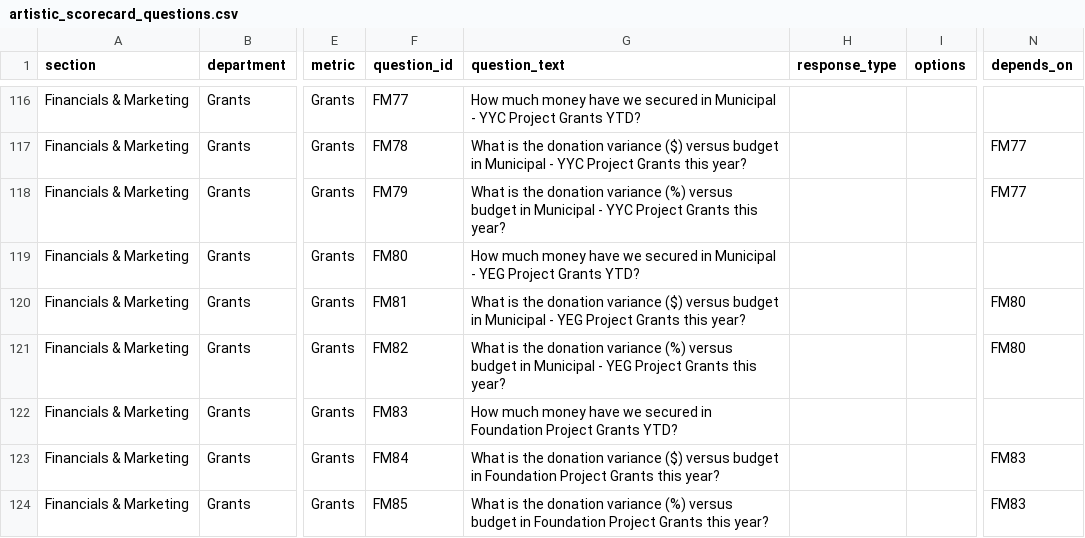
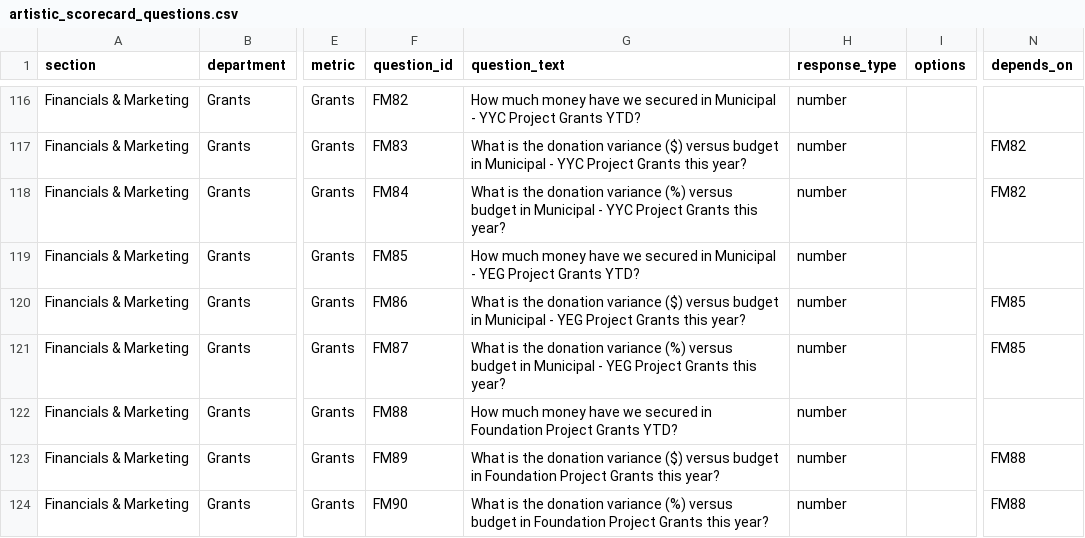
Before and after one commit to chrisrobingeorge-ai/scorecard, a CSV file: data/artistic_scorecard_questions.csv, drawn as a sheet; only a part is shown, gaps mark what is left out; the diff covers the shown part only; the diff names each change by its address in the sheet, - before the commit and + after, or states it on an @@ line.

Commit message:
Fix missing response_type for Fundraising and Grants questions - add 'number' type and fix duplicate question IDs

```diff
--- a/data/artistic_scorecard_questions.csv
+++ b/data/artistic_scorecard_questions.csv
-F116 (question_id): FM77
+F116 (question_id): FM82
-H116:H124 (response_type): (empty)
+H116:H124 (response_type): number
-F117 (question_id): FM78
+F117 (question_id): FM83
-N117:N118 (depends_on): FM77
+N117:N118 (depends_on): FM82
-F118 (question_id): FM79
+F118 (question_id): FM84
-F119 (question_id): FM80
+F119 (question_id): FM85
-F120 (question_id): FM81
+F120 (question_id): FM86
-N120:N121 (depends_on): FM80
+N120:N121 (depends_on): FM85
-F121 (question_id): FM82
+F121 (question_id): FM87
-F122 (question_id): FM83
+F122 (question_id): FM88
-F123 (question_id): FM84
+F123 (question_id): FM89
-N123:N124 (depends_on): FM83
+N123:N124 (depends_on): FM88
-F124 (question_id): FM85
+F124 (question_id): FM90
```
Also changed, not shown: 52 edited cells elsewhere in this file.
